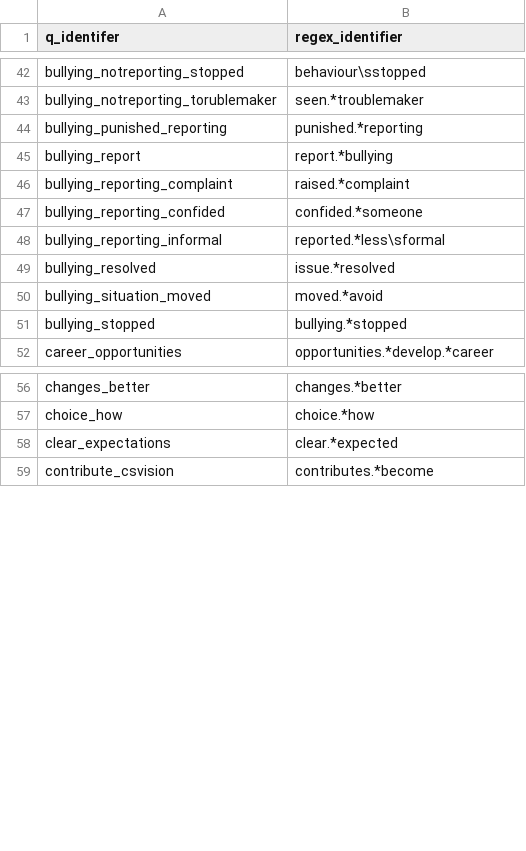
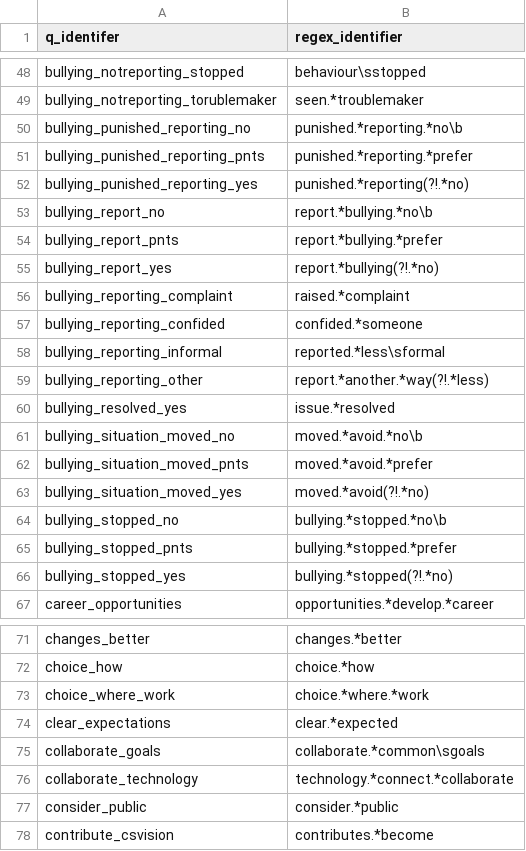
Before and after one commit to mattkerlogue/csps-data, a CSV file: code/question_regex.csv, drawn as a sheet; only a part is shown, gaps mark what is left out; the diff covers the shown part only.

```diff
--- a/code/question_regex.csv
+++ b/code/question_regex.csv
@@ -43,4 +49,8 @@ bullying_notreporting_stopped,behaviour\sstopped
 bullying_notreporting_torublemaker,seen.*troublemaker
-bullying_punished_reporting,punished.*reporting
-bullying_report,report.*bullying
+bullying_punished_reporting_no,punished.*reporting.*no\b
+bullying_punished_reporting_pnts,punished.*reporting.*prefer
+bullying_punished_reporting_yes,punished.*reporting(?!.*no)
+bullying_report_no,report.*bullying.*no\b
+bullying_report_pnts,report.*bullying.*prefer
+bullying_report_yes,report.*bullying(?!.*no)
 bullying_reporting_complaint,raised.*complaint
@@ -48,5 +58,10 @@ bullying_reporting_confided,confided.*someone
 bullying_reporting_informal,reported.*less\sformal
-bullying_resolved,issue.*resolved
-bullying_situation_moved,moved.*avoid
-bullying_stopped,bullying.*stopped
+bullying_reporting_other,report.*another.*way(?!.*less)
+bullying_resolved_yes,issue.*resolved
+bullying_situation_moved_no,moved.*avoid.*no\b
+bullying_situation_moved_pnts,moved.*avoid.*prefer
+bullying_situation_moved_yes,moved.*avoid(?!.*no)
+bullying_stopped_no,bullying.*stopped.*no\b
+bullying_stopped_pnts,bullying.*stopped.*prefer
+bullying_stopped_yes,bullying.*stopped(?!.*no)
 career_opportunities,opportunities.*develop.*career
@@ -57,3 +72,7 @@ changes_better,changes.*better
 choice_how,choice.*how
+choice_where_work,choice.*where.*work
 clear_expectations,clear.*expected
+collaborate_goals,collaborate.*common\sgoals
+collaborate_technology,technology.*connect.*collaborate
+consider_public,consider.*public
 contribute_csvision,contributes.*become
```
Also changed, not shown: 30 added rows and 23 edited cells elsewhere in this file, 3 other files.
